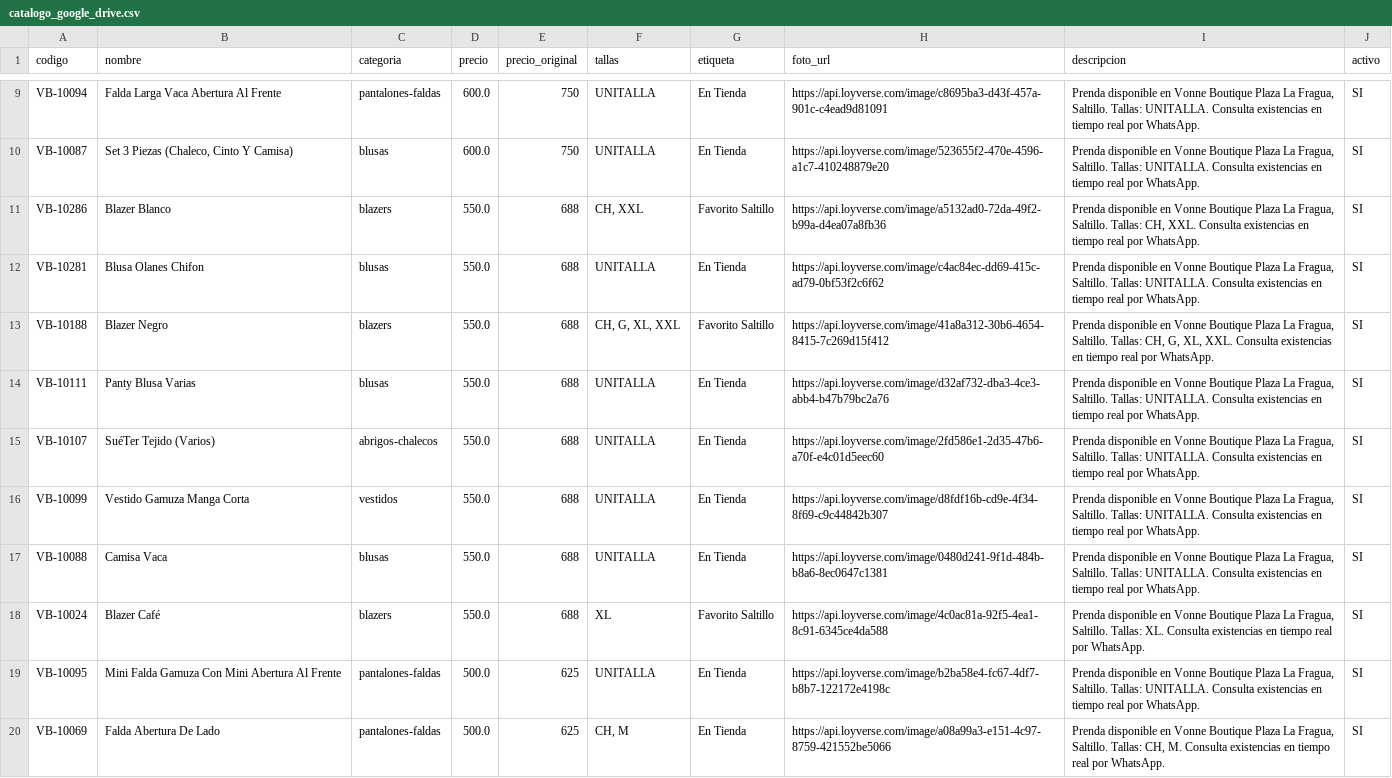
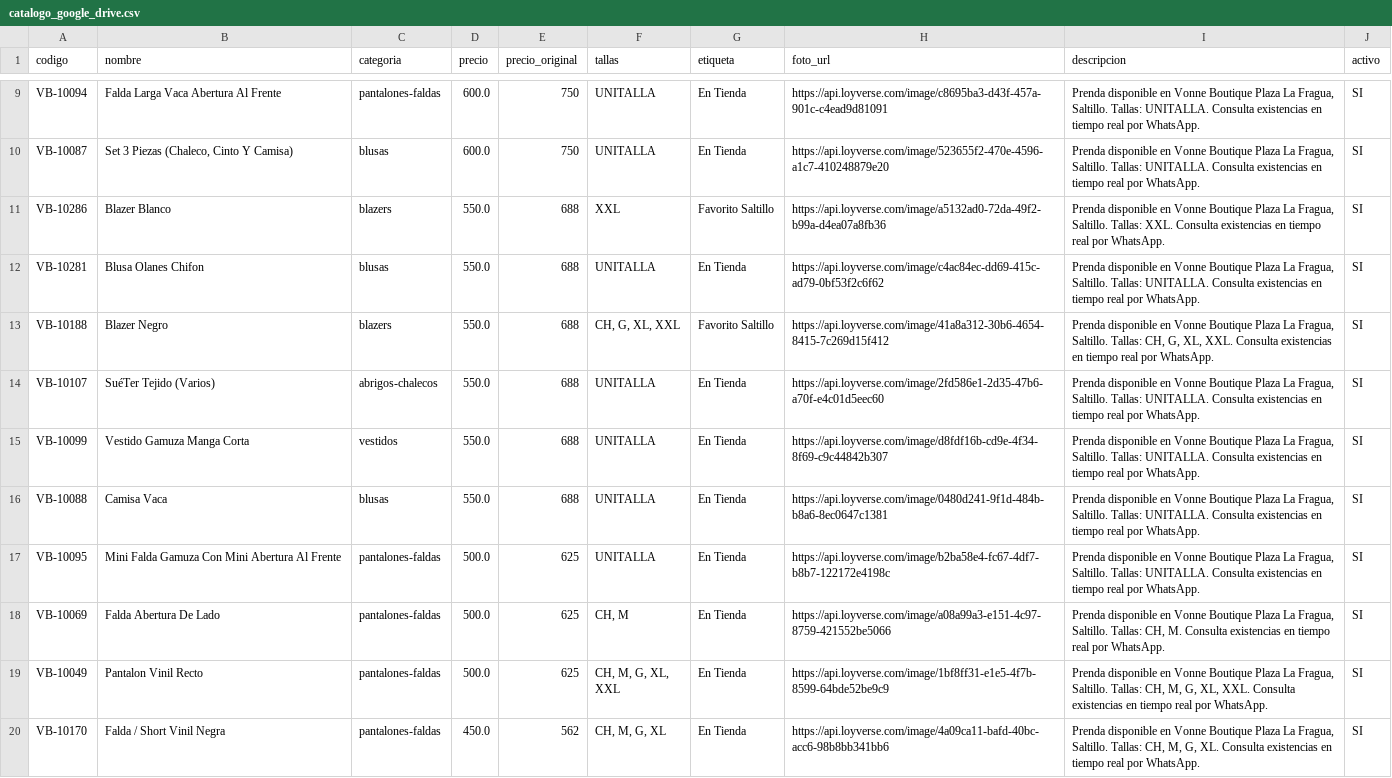
Before and after one commit to robologixautomation-hub/VonneWeb, a CSV file: catalogo_google_drive.csv, drawn as a sheet; only a part is shown, gaps mark what is left out; the shorter side is filled out with more unchanged rows.

Commit message:
Sincronización automática de inventario Loyverse [skip ci]

```diff
--- a/catalogo_google_drive.csv
+++ b/catalogo_google_drive.csv
@@ -10,6 +10,5 @@ VB-10094,Falda Larga Vaca Abertura Al Frente,pantalones-faldas,600.0,750,UNITALL
 VB-10087,"Set 3 Piezas (Chaleco, Cinto Y Camisa)",blusas,600.0,750,UNITALLA,En Tienda,https://api.loyverse.com/image/523655f2-470e-4596-a1c7-410248879e20,"Prenda disponible en Vonne Boutique Plaza La Fragua, Saltillo. Tallas: UNITALLA. Consulta existencias en tiempo real por WhatsApp.",SI
-VB-10286,Blazer Blanco,blazers,550.0,688,"CH, XXL",Favorito Saltillo,https://api.loyverse.com/image/a5132ad0-72da-49f2-b99a-d4ea07a8fb36,"Prenda disponible en Vonne Boutique Plaza La Fragua, Saltillo. Tallas: CH, XXL. Consulta existencias en tiempo real por WhatsApp.",SI
+VB-10286,Blazer Blanco,blazers,550.0,688,XXL,Favorito Saltillo,https://api.loyverse.com/image/a5132ad0-72da-49f2-b99a-d4ea07a8fb36,"Prenda disponible en Vonne Boutique Plaza La Fragua, Saltillo. Tallas: XXL. Consulta existencias en tiempo real por WhatsApp.",SI
 VB-10281,Blusa Olanes Chifon,blusas,550.0,688,UNITALLA,En Tienda,https://api.loyverse.com/image/c4ac84ec-dd69-415c-ad79-0bf53f2c6f62,"Prenda disponible en Vonne Boutique Plaza La Fragua, Saltillo. Tallas: UNITALLA. Consulta existencias en tiempo real por WhatsApp.",SI
 VB-10188,Blazer Negro,blazers,550.0,688,"CH, G, XL, XXL",Favorito Saltillo,https://api.loyverse.com/image/41a8a312-30b6-4654-8415-7c269d15f412,"Prenda disponible en Vonne Boutique Plaza La Fragua, Saltillo. Tallas: CH, G, XL, XXL. Consulta existencias en tiempo real por WhatsApp.",SI
-VB-10111,Panty Blusa Varias,blusas,550.0,688,UNITALLA,En Tienda,https://api.loyverse.com/image/d32af732-dba3-4ce3-abb4-b47b79bc2a76,"Prenda disponible en Vonne Boutique Plaza La Fragua, Saltillo. Tallas: UNITALLA. Consulta existencias en tiempo real por WhatsApp.",SI
 VB-10107,SuéTer Tejido (Varios),abrigos-chalecos,550.0,688,UNITALLA,En Tienda,https://api.loyverse.com/image/2fd586e1-2d35-47b6-a70f-e4c01d5eec60,"Prenda disponible en Vonne Boutique Plaza La Fragua, Saltillo. Tallas: UNITALLA. Consulta existencias en tiempo real por WhatsApp.",SI
@@ -17,3 +16,2 @@ VB-10099,Vestido Gamuza Manga Corta,vestidos,550.0,688,UNITALLA,En Tienda,https:
 VB-10088,Camisa Vaca,blusas,550.0,688,UNITALLA,En Tienda,https://api.loyverse.com/image/0480d241-9f1d-484b-b8a6-8ec0647c1381,"Prenda disponible en Vonne Boutique Plaza La Fragua, Saltillo. Tallas: UNITALLA. Consulta existencias en tiempo real por WhatsApp.",SI
-VB-10024,Blazer Café,blazers,550.0,688,XL,Favorito Saltillo,https://api.loyverse.com/image/4c0ac81a-92f5-4ea1-8c91-6345ce4da588,"Prenda disponible en Vonne Boutique Plaza La Fragua, Saltillo. Tallas: XL. Consulta existencias en tiempo real por WhatsApp.",SI
 VB-10095,Mini Falda Gamuza Con Mini Abertura Al Frente,pantalones-faldas,500.0,625,UNITALLA,En Tienda,https://api.loyverse.com/image/b2ba58e4-fc67-4df7-b8b7-122172e4198c,"Prenda disponible en Vonne Boutique Plaza La Fragua, Saltillo. Tallas: UNITALLA. Consulta existencias en tiempo real por WhatsApp.",SI
```
Also changed, not shown: 3 other files.
